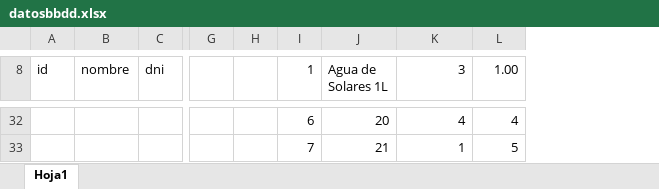
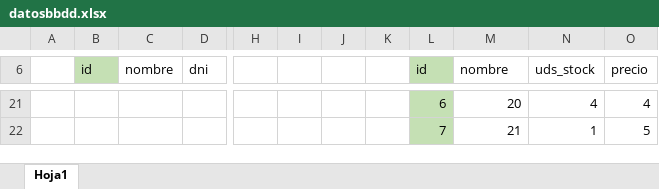
Before and after one commit to Pristzilla/Supermercado, an Excel workbook: datosbbdd.xlsx, sheet Hoja1, drawn as a sheet; only a part is shown, gaps mark what is left out; values as stored, in another font and other column widths than the file's, no borders; addresses are those after the commit; the diff covers the shown part only; the diff names each change by its address in the sheet, - before the commit and + after, or states it on an @@ line.

```diff
--- a/datosbbdd.xlsx (sheet Hoja1)
+++ b/datosbbdd.xlsx (sheet Hoja1)
+column A, empty
+column J, empty
+column K, empty
-B6 fill: none
+B6 fill: #C5E0B4
-L6: 1
+L6: id
-L6 fill: none
+L6 fill: #C5E0B4
-M6: Agua de Solares 1L
+M6: nombre
-N6: 3
+N6: uds_stock
-O6: 1.00
+O6: precio
-L21:L22 fill: none
+L21:L22 fill: #C5E0B4
```
Also changed, not shown: 1 added row, 12 removed rows, 39 edited cells, cell formats and merged cells elsewhere in this sheet, 22 other files.
